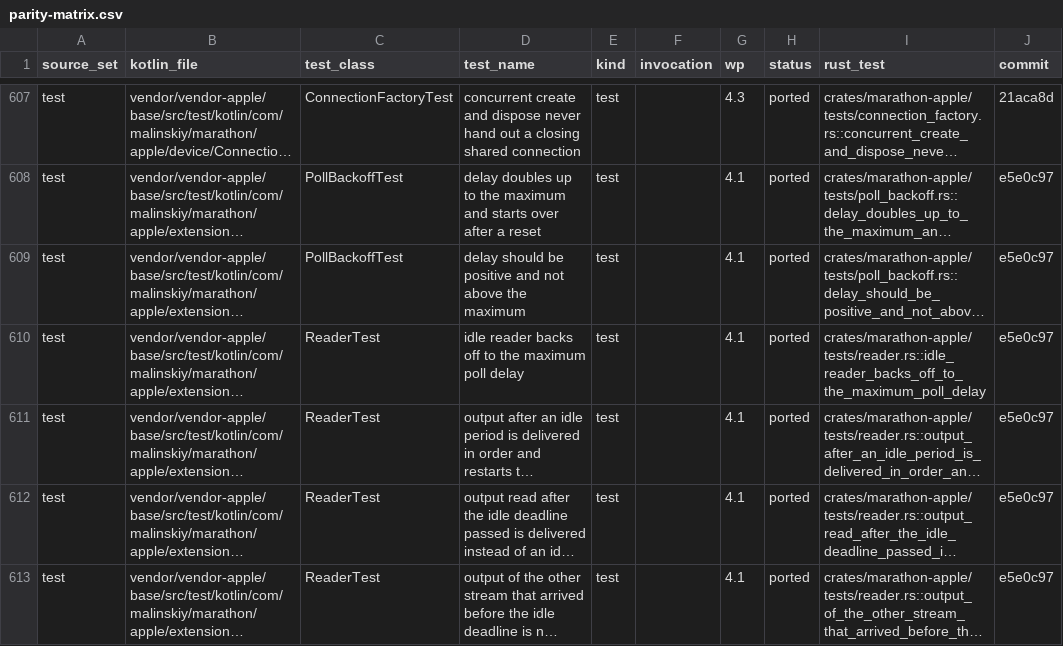
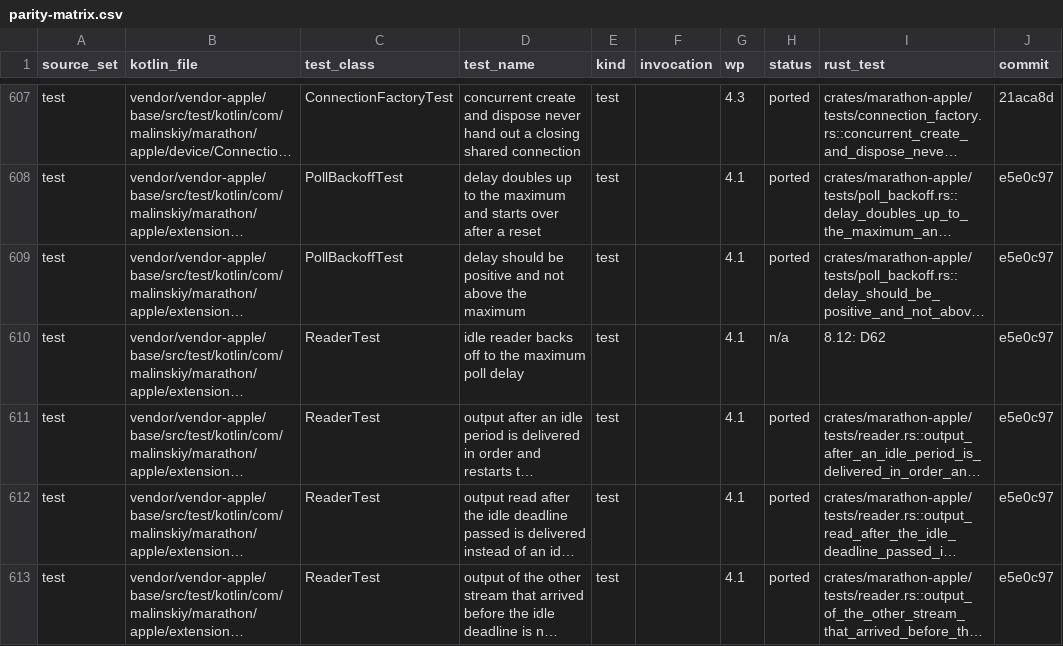
Before and after one commit to akkrat/marathon-rs, a CSV file: docs/parity-matrix.csv, drawn as a sheet; only a part is shown, gaps mark what is left out; long unchanged cells end in …; the diff names each change by its address in the sheet, - before the commit and + after, or states it on an @@ line.

```diff
--- a/docs/parity-matrix.csv
+++ b/docs/parity-matrix.csv
-H610 (status): ported
+H610 (status): n/a
-I610 (rust_test): crates/marathon-apple/tests/reader.rs::idle_reader_backs_off_to_the_maximum_poll_delay
+I610 (rust_test): 8.12: D62
```
Also changed, not shown: 31 other files.
